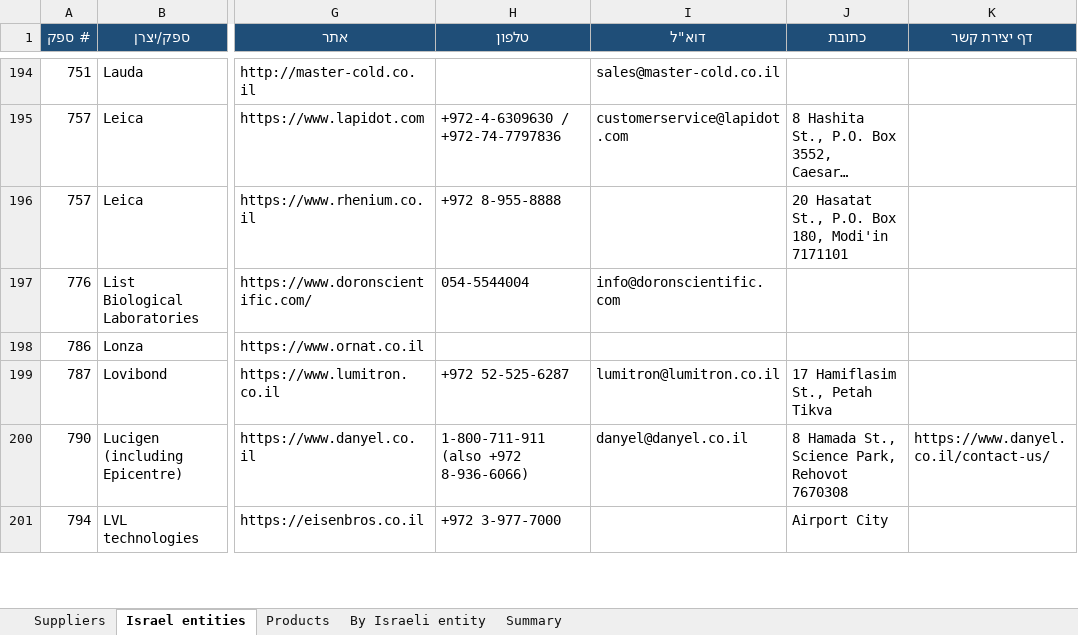
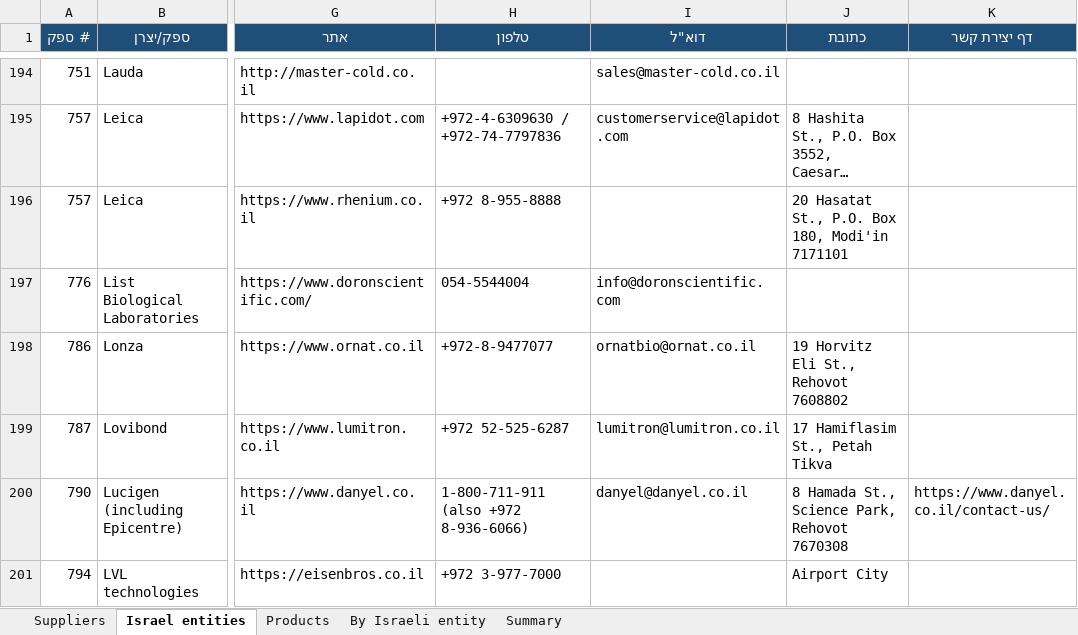
Before and after one commit to ditri12/ditri12, an Excel workbook: lab-equipment-manufacturers/data/suppliers.xlsx, sheet Israel entities, drawn as a sheet; only a part is shown, gaps mark what is left out; long unchanged cells end in …; values as stored, in another font and other column widths than the file's, no borders; the diff covers the shown part only; the diff names each change by its address in the sheet, - before the commit and + after, or states it on an @@ line.

```diff
--- a/lab-equipment-manufacturers/data/suppliers.xlsx (sheet Israel entities)
+++ b/lab-equipment-manufacturers/data/suppliers.xlsx (sheet Israel entities)
-H198 (טלפון): (empty)
+H198 (טלפון): +972-8-9477077
-I198 (דוא"ל): (empty)
+I198 (דוא"ל): ornatbio@ornat.co.il
-J198 (כתובת): (empty)
+J198 (כתובת): 19 Horvitz Eli St., Rehovot 7608802
```
Also changed, not shown: 11 edited cells elsewhere in this sheet, sheet Suppliers, 7 other files.
